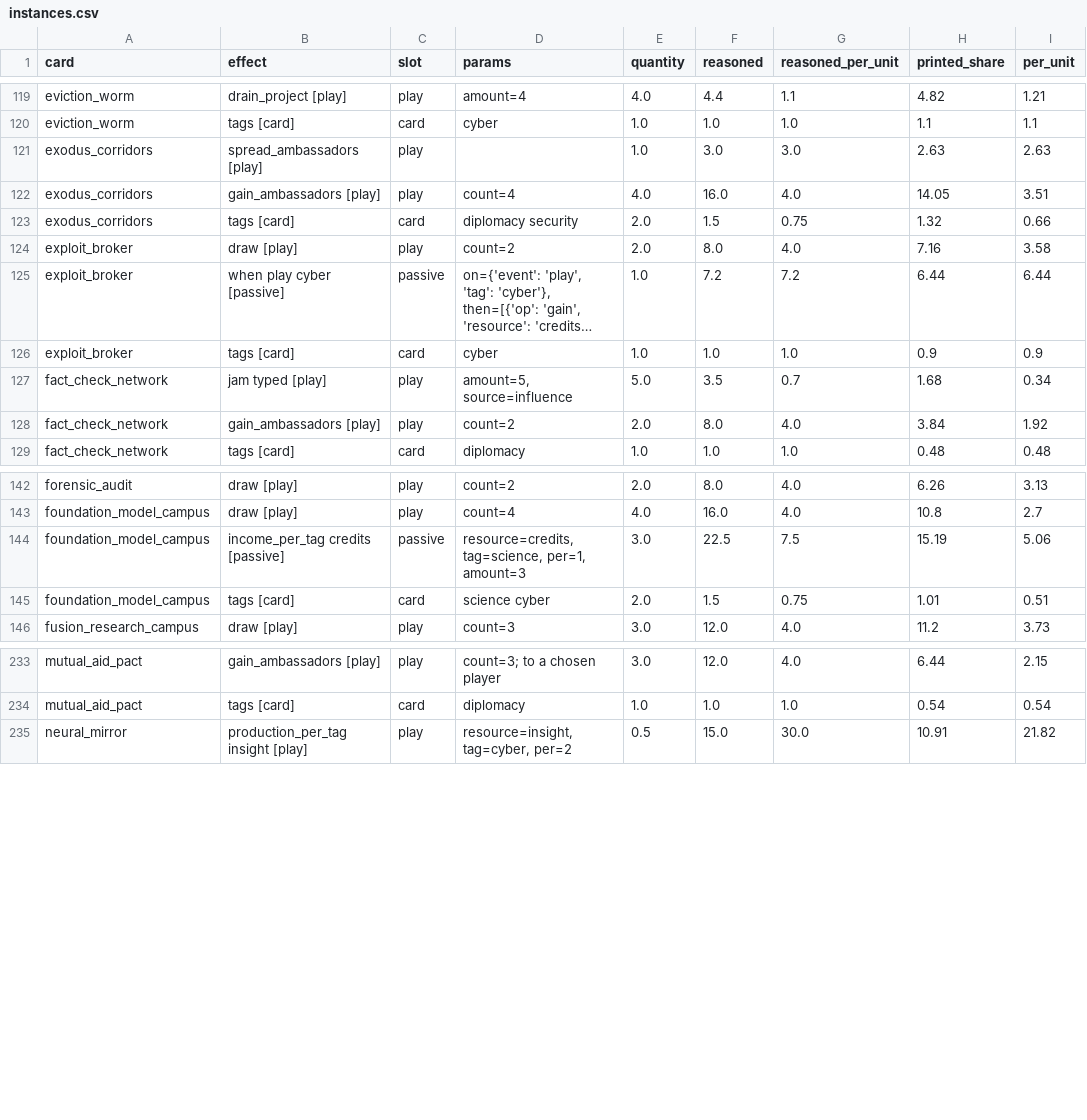
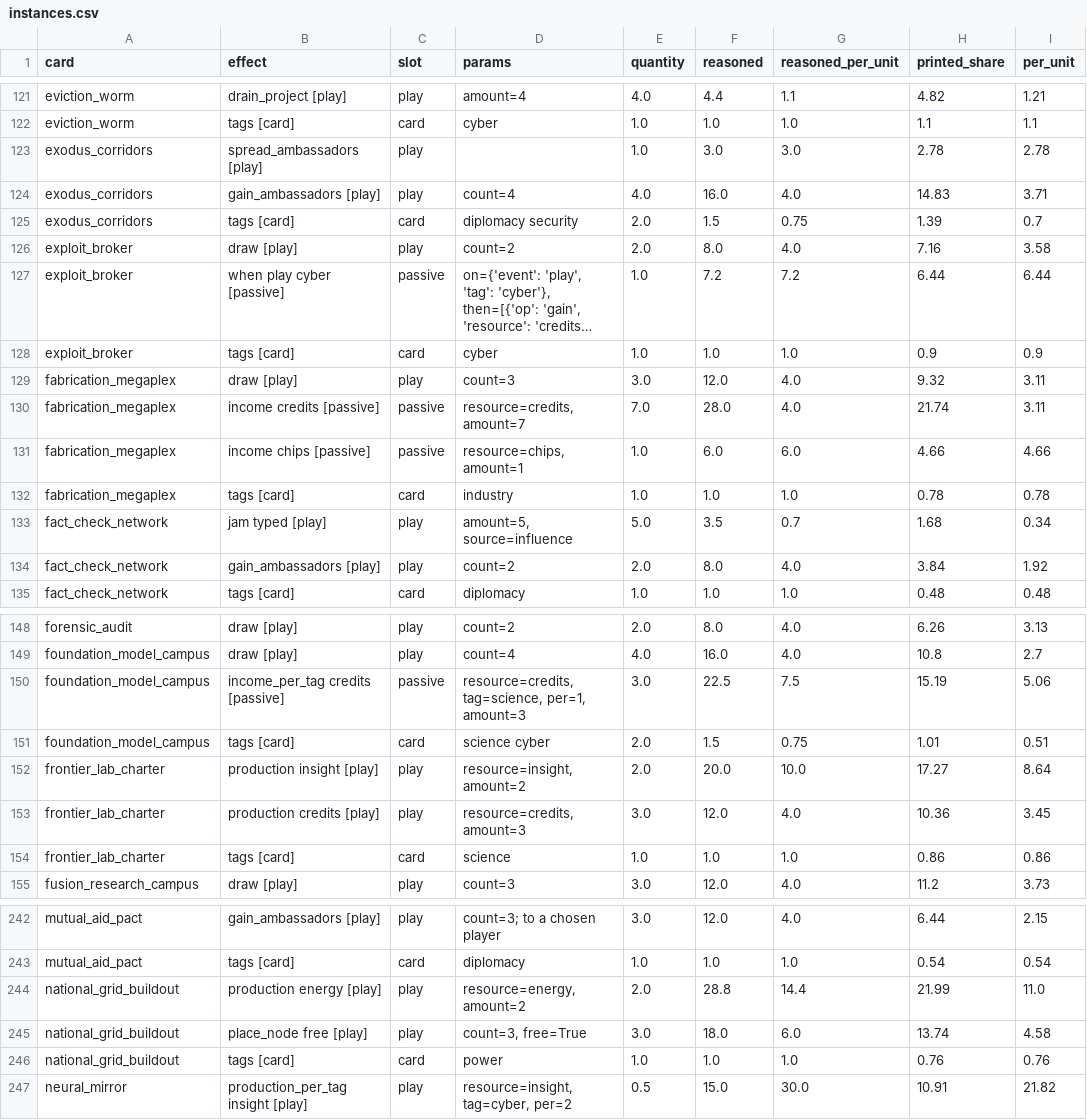
Before and after one commit to techmatt/aicomplete, a CSV file: experiments/results/effect-ledger/instances.csv, drawn as a sheet; only a part is shown, gaps mark what is left out; long unchanged cells end in …; addresses are those after the commit; the diff covers the shown part only; the diff names each change by its address in the sheet, - before the commit and + after, or states it on an @@ line.

```diff
--- a/experiments/results/effect-ledger/instances.csv
+++ b/experiments/results/effect-ledger/instances.csv
-H123 (printed_share): 2.63
+H123 (printed_share): 2.78
-I123 (per_unit): 2.63
+I123 (per_unit): 2.78
-H124 (printed_share): 14.05
+H124 (printed_share): 14.83
-I124 (per_unit): 3.51
+I124 (per_unit): 3.71
-H125 (printed_share): 1.32
+H125 (printed_share): 1.39
-I125 (per_unit): 0.66
+I125 (per_unit): 0.7
+row 129: fabrication_megaplex | draw [play] | play | count=3 | 3.0 | 12.0 | 4.0 | 9.32 | 3.11
+row 130: fabrication_megaplex | income credits [passive] | passive | resource=credits, amount=7 | 7.0 | 28.0 | 4.0 | 21.74 | 3.11
+row 131: fabrication_megaplex | income chips [passive] | passive | resource=chips, amount=1 | 1.0 | 6.0 | 6.0 | 4.66 | 4.66
+row 132: fabrication_megaplex | tags [card] | card | industry | 1.0 | 1.0 | 1.0 | 0.78 | 0.78
+row 152: frontier_lab_charter | production insight [play] | play | resource=insight, amount=2 | 2.0 | 20.0 | 10.0 | 17.27 | 8.64
+row 153: frontier_lab_charter | production credits [play] | play | resource=credits, amount=3 | 3.0 | 12.0 | 4.0 | 10.36 | 3.45
+row 154: frontier_lab_charter | tags [card] | card | science | 1.0 | 1.0 | 1.0 | 0.86 | 0.86
+row 244: national_grid_buildout | production energy [play] | play | resource=energy, amount=2 | 2.0 | 28.8 | 14.4 | 21.99 | 11.0
+row 245: national_grid_buildout | place_node free [play] | play | count=3, free=True | 3.0 | 18.0 | 6.0 | 13.74 | 4.58
+row 246: national_grid_buildout | tags [card] | card | power | 1.0 | 1.0 | 1.0 | 0.76 | 0.76
```
Also changed, not shown: 2 added rows and 47 edited cells elsewhere in this file, experiments/results/effect-ledger/cards.csv, experiments/results/effect-ledger/effects.csv, 46 other files.
